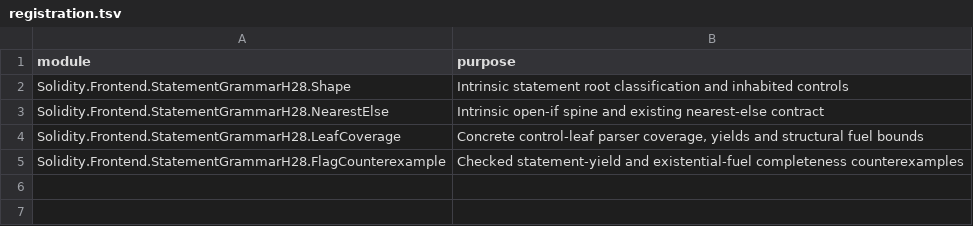
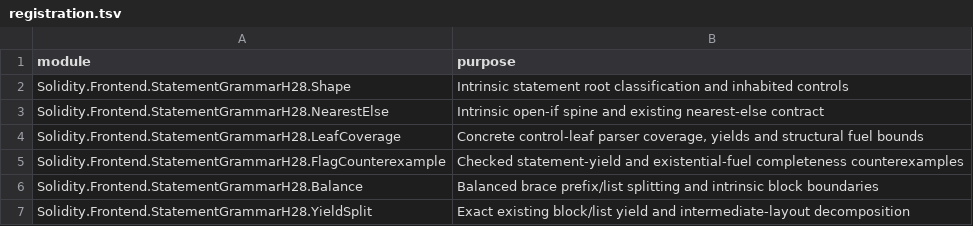
Before and after one commit to SolidiKeY/solidity-lean, a TSV file: Solidity/Frontend/StatementGrammarH28/registration.tsv, drawn as a sheet.

Commit message:
Strengthen H28 balanced block and list decomposition

```diff
--- a/Solidity/Frontend/StatementGrammarH28/registration.tsv
+++ b/Solidity/Frontend/StatementGrammarH28/registration.tsv
@@ -5 +5,3 @@ Solidity.Frontend.StatementGrammarH28.LeafCoverage	Concrete control-leaf parser
 Solidity.Frontend.StatementGrammarH28.FlagCounterexample	Checked statement-yield and existential-fuel completeness counterexamples
+Solidity.Frontend.StatementGrammarH28.Balance	Balanced brace prefix/list splitting and intrinsic block boundaries
+Solidity.Frontend.StatementGrammarH28.YieldSplit	Exact existing block/list yield and intermediate-layout decomposition
```
Also changed, not shown: 3 other files.
